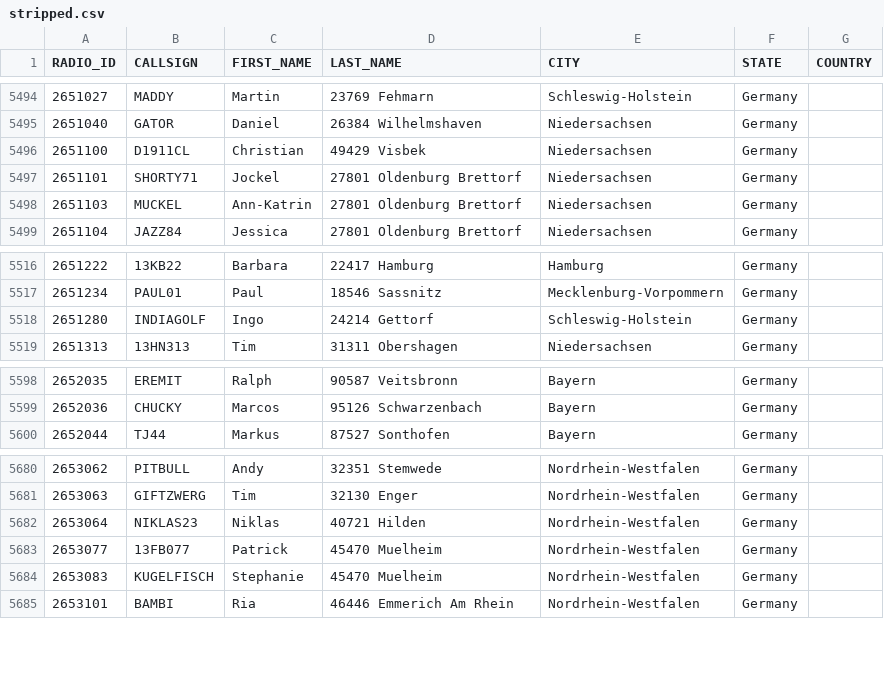
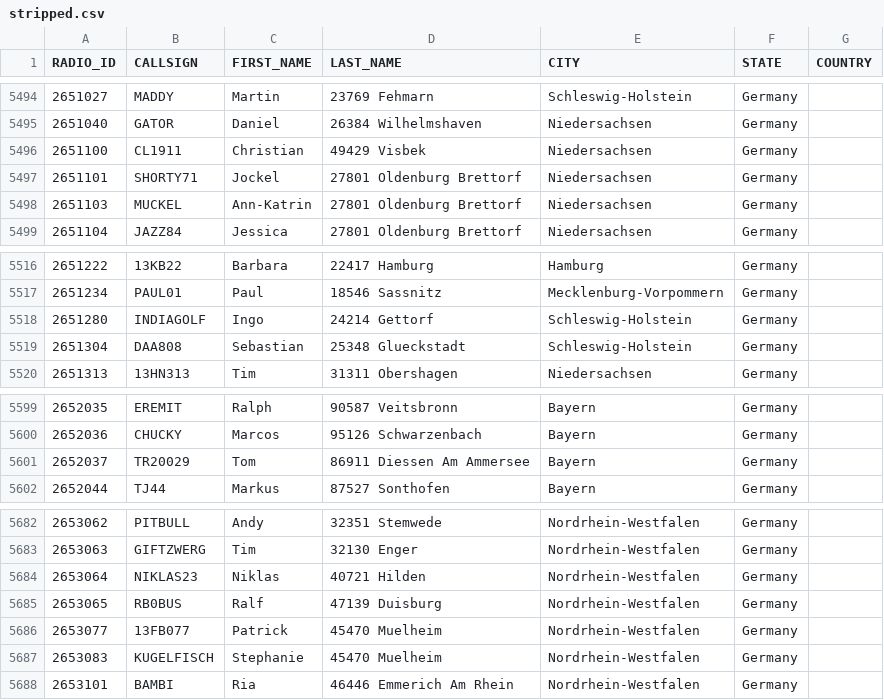
Before and after one commit to FreeDMR-Digital-Network/MW0MWZ-HostFiles, a CSV file: stripped.csv, drawn as a sheet; only a part is shown, gaps mark what is left out.

Commit message:
Add files via upload

```diff
--- a/stripped.csv
+++ b/stripped.csv
@@ -5495,3 +5495,3 @@ RADIO_ID,CALLSIGN,FIRST_NAME,LAST_NAME,CITY,STATE,COUNTRY
 2651040,GATOR,Daniel,26384 Wilhelmshaven,Niedersachsen,Germany
-2651100,D1911CL,Christian,49429 Visbek,Niedersachsen,Germany
+2651100,CL1911,Christian,49429 Visbek,Niedersachsen,Germany
 2651101,SHORTY71,Jockel,27801 Oldenburg Brettorf,Niedersachsen,Germany
@@ -5518,2 +5518,3 @@ RADIO_ID,CALLSIGN,FIRST_NAME,LAST_NAME,CITY,STATE,COUNTRY
 2651280,INDIAGOLF,Ingo,24214 Gettorf,Schleswig-Holstein,Germany
+2651304,DAA808,Sebastian,25348 Glueckstadt,Schleswig-Holstein,Germany
 2651313,13HN313,Tim,31311 Obershagen,Niedersachsen,Germany
@@ -5599,2 +5600,3 @@ RADIO_ID,CALLSIGN,FIRST_NAME,LAST_NAME,CITY,STATE,COUNTRY
 2652036,CHUCKY,Marcos,95126 Schwarzenbach,Bayern,Germany
+2652037,TR20029,Tom,86911 Diessen Am Ammersee,Bayern,Germany
 2652044,TJ44,Markus,87527 Sonthofen,Bayern,Germany
@@ -5682,2 +5684,3 @@ RADIO_ID,CALLSIGN,FIRST_NAME,LAST_NAME,CITY,STATE,COUNTRY
 2653064,NIKLAS23,Niklas,40721 Hilden,Nordrhein-Westfalen,Germany
+2653065,RB0BUS,Ralf,47139 Duisburg,Nordrhein-Westfalen,Germany
 2653077,13FB077,Patrick,45470 Muelheim,Nordrhein-Westfalen,Germany
```
